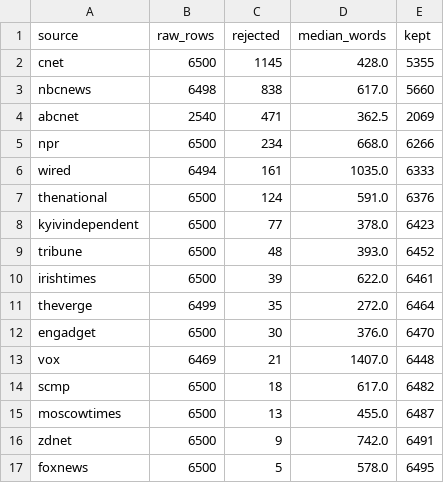
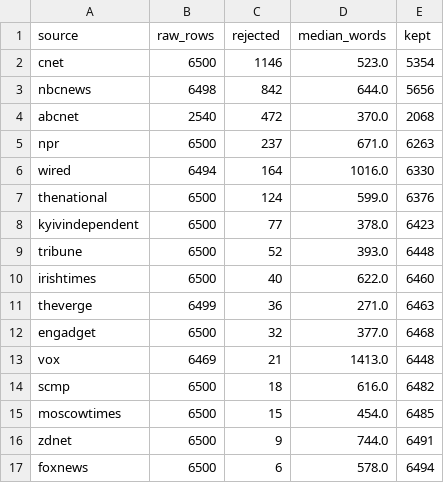
Before and after one commit to shoaibmhr/Pre2-Shoaib-Nawaz, a CSV file: Task-2-Preprocessing/output/news_source_quality.csv, drawn as a sheet.

```diff
--- a/Task-2-Preprocessing/output/news_source_quality.csv
+++ b/Task-2-Preprocessing/output/news_source_quality.csv
@@ -1,17 +1,17 @@
 source,raw_rows,rejected,median_words,kept
-cnet,6500,1145,428.0,5355
-nbcnews,6498,838,617.0,5660
-abcnet,2540,471,362.5,2069
-npr,6500,234,668.0,6266
-wired,6494,161,1035.0,6333
-thenational,6500,124,591.0,6376
+cnet,6500,1146,523.0,5354
+nbcnews,6498,842,644.0,5656
+abcnet,2540,472,370.0,2068
+npr,6500,237,671.0,6263
+wired,6494,164,1016.0,6330
+thenational,6500,124,599.0,6376
 kyivindependent,6500,77,378.0,6423
-tribune,6500,48,393.0,6452
-irishtimes,6500,39,622.0,6461
-theverge,6499,35,272.0,6464
-engadget,6500,30,376.0,6470
-vox,6469,21,1407.0,6448
-scmp,6500,18,617.0,6482
-moscowtimes,6500,13,455.0,6487
-zdnet,6500,9,742.0,6491
-foxnews,6500,5,578.0,6495
+tribune,6500,52,393.0,6448
+irishtimes,6500,40,622.0,6460
+theverge,6499,36,271.0,6463
+engadget,6500,32,377.0,6468
+vox,6469,21,1413.0,6448
+scmp,6500,18,616.0,6482
+moscowtimes,6500,15,454.0,6485
+zdnet,6500,9,744.0,6491
+foxnews,6500,6,578.0,6494
```
Also changed, not shown: Task-2-Preprocessing/output/news_quality_report.csv, Task-2-Preprocessing/output/news_rejected.csv, 3 other files.
